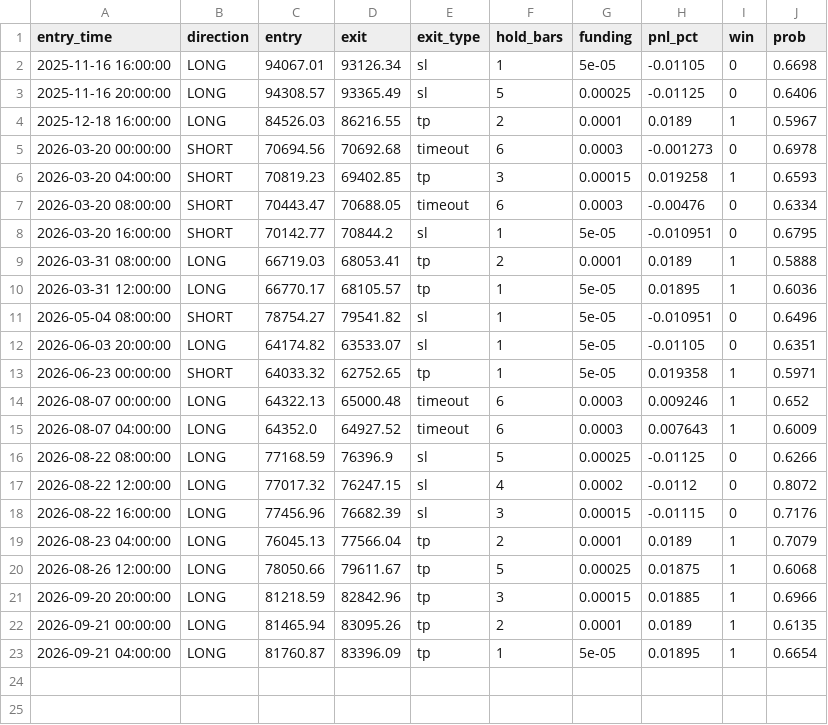
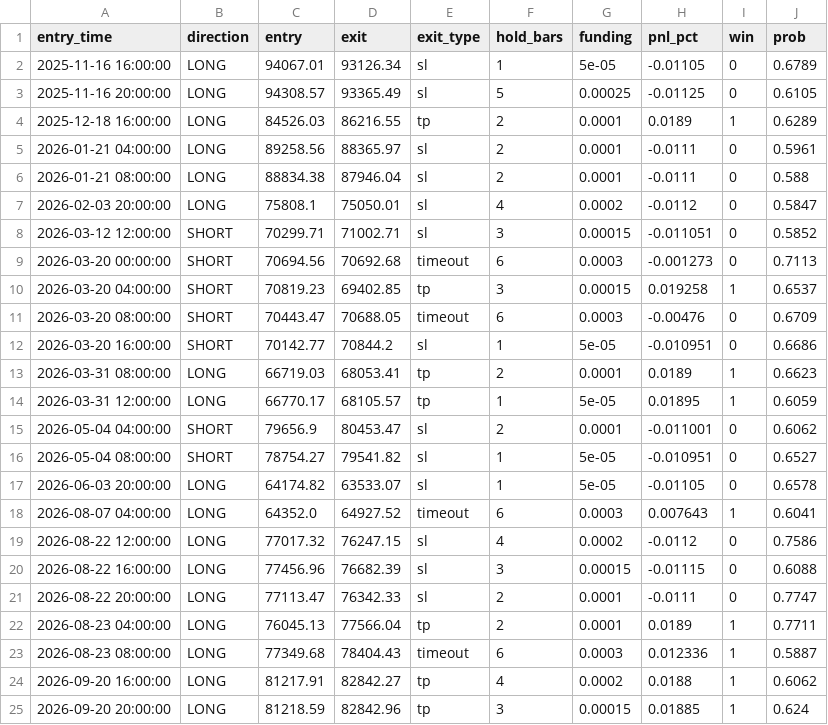
Before and after one commit to haminsu1009-boop/caleb, a CSV file: ml/saved_models/bt_trades_BTCUSDT_4h.csv, drawn as a sheet.

```diff
--- a/ml/saved_models/bt_trades_BTCUSDT_4h.csv
+++ b/ml/saved_models/bt_trades_BTCUSDT_4h.csv
@@ -1,23 +1,25 @@
 entry_time,direction,entry,exit,exit_type,hold_bars,funding,pnl_pct,win,prob
-2025-11-16 16:00:00,LONG,94067.01,93126.34,sl,1,5e-05,-0.01105,0,0.6698
-2025-11-16 20:00:00,LONG,94308.57,93365.49,sl,5,0.00025,-0.01125,0,0.6406
-2025-12-18 16:00:00,LONG,84526.03,86216.55,tp,2,0.0001,0.0189,1,0.5967
-2026-03-20 00:00:00,SHORT,70694.56,70692.68,timeout,6,0.0003,-0.001273,0,0.6978
-2026-03-20 04:00:00,SHORT,70819.23,69402.85,tp,3,0.00015,0.019258,1,0.6593
-2026-03-20 08:00:00,SHORT,70443.47,70688.05,timeout,6,0.0003,-0.00476,0,0.6334
-2026-03-20 16:00:00,SHORT,70142.77,70844.2,sl,1,5e-05,-0.010951,0,0.6795
-2026-03-31 08:00:00,LONG,66719.03,68053.41,tp,2,0.0001,0.0189,1,0.5888
-2026-03-31 12:00:00,LONG,66770.17,68105.57,tp,1,5e-05,0.01895,1,0.6036
-2026-05-04 08:00:00,SHORT,78754.27,79541.82,sl,1,5e-05,-0.010951,0,0.6496
-2026-06-03 20:00:00,LONG,64174.82,63533.07,sl,1,5e-05,-0.01105,0,0.6351
-2026-06-23 00:00:00,SHORT,64033.32,62752.65,tp,1,5e-05,0.019358,1,0.5971
-2026-08-07 00:00:00,LONG,64322.13,65000.48,timeout,6,0.0003,0.009246,1,0.652
-2026-08-07 04:00:00,LONG,64352.0,64927.52,timeout,6,0.0003,0.007643,1,0.6009
-2026-08-22 08:00:00,LONG,77168.59,76396.9,sl,5,0.00025,-0.01125,0,0.6266
-2026-08-22 12:00:00,LONG,77017.32,76247.15,sl,4,0.0002,-0.0112,0,0.8072
-2026-08-22 16:00:00,LONG,77456.96,76682.39,sl,3,0.00015,-0.01115,0,0.7176
-2026-08-23 04:00:00,LONG,76045.13,77566.04,tp,2,0.0001,0.0189,1,0.7079
-2026-08-26 12:00:00,LONG,78050.66,79611.67,tp,5,0.00025,0.01875,1,0.6068
-2026-09-20 20:00:00,LONG,81218.59,82842.96,tp,3,0.00015,0.01885,1,0.6966
-2026-09-21 00:00:00,LONG,81465.94,83095.26,tp,2,0.0001,0.0189,1,0.6135
-2026-09-21 04:00:00,LONG,81760.87,83396.09,tp,1,5e-05,0.01895,1,0.6654
+2025-11-16 16:00:00,LONG,94067.01,93126.34,sl,1,5e-05,-0.01105,0,0.6789
+2025-11-16 20:00:00,LONG,94308.57,93365.49,sl,5,0.00025,-0.01125,0,0.6105
+2025-12-18 16:00:00,LONG,84526.03,86216.55,tp,2,0.0001,0.0189,1,0.6289
+2026-01-21 04:00:00,LONG,89258.56,88365.97,sl,2,0.0001,-0.0111,0,0.5961
+2026-01-21 08:00:00,LONG,88834.38,87946.04,sl,2,0.0001,-0.0111,0,0.588
+2026-02-03 20:00:00,LONG,75808.1,75050.01,sl,4,0.0002,-0.0112,0,0.5847
+2026-03-12 12:00:00,SHORT,70299.71,71002.71,sl,3,0.00015,-0.011051,0,0.5852
+2026-03-20 00:00:00,SHORT,70694.56,70692.68,timeout,6,0.0003,-0.001273,0,0.7113
+2026-03-20 04:00:00,SHORT,70819.23,69402.85,tp,3,0.00015,0.019258,1,0.6537
+2026-03-20 08:00:00,SHORT,70443.47,70688.05,timeout,6,0.0003,-0.00476,0,0.6709
+2026-03-20 16:00:00,SHORT,70142.77,70844.2,sl,1,5e-05,-0.010951,0,0.6686
+2026-03-31 08:00:00,LONG,66719.03,68053.41,tp,2,0.0001,0.0189,1,0.6623
+2026-03-31 12:00:00,LONG,66770.17,68105.57,tp,1,5e-05,0.01895,1,0.6059
+2026-05-04 04:00:00,SHORT,79656.9,80453.47,sl,2,0.0001,-0.011001,0,0.6062
+2026-05-04 08:00:00,SHORT,78754.27,79541.82,sl,1,5e-05,-0.010951,0,0.6527
+2026-06-03 20:00:00,LONG,64174.82,63533.07,sl,1,5e-05,-0.01105,0,0.6578
+2026-08-07 04:00:00,LONG,64352.0,64927.52,timeout,6,0.0003,0.007643,1,0.6041
+2026-08-22 12:00:00,LONG,77017.32,76247.15,sl,4,0.0002,-0.0112,0,0.7586
+2026-08-22 16:00:00,LONG,77456.96,76682.39,sl,3,0.00015,-0.01115,0,0.6088
+2026-08-22 20:00:00,LONG,77113.47,76342.33,sl,2,0.0001,-0.0111,0,0.7747
+2026-08-23 04:00:00,LONG,76045.13,77566.04,tp,2,0.0001,0.0189,1,0.7711
+2026-08-23 08:00:00,LONG,77349.68,78404.43,timeout,6,0.0003,0.012336,1,0.5887
+2026-09-20 16:00:00,LONG,81217.91,82842.27,tp,4,0.0002,0.0188,1,0.6062
+2026-09-20 20:00:00,LONG,81218.59,82842.96,tp,3,0.00015,0.01885,1,0.624
```
Also changed, not shown: ml/saved_models/trades_BTCUSDT_4h.csv, ml/saved_models/wf_results_BTCUSDT_4h.csv, 4 other files.
